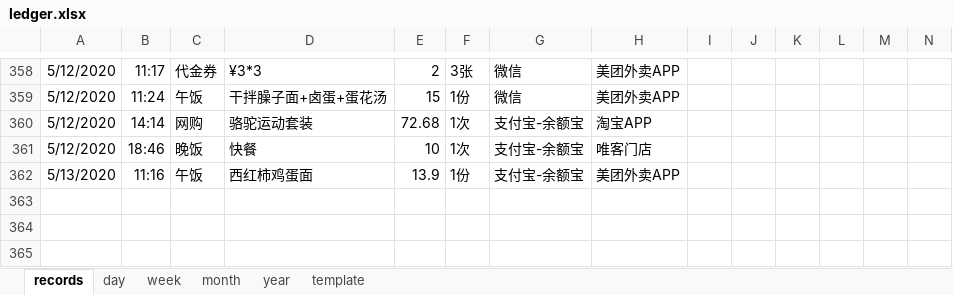
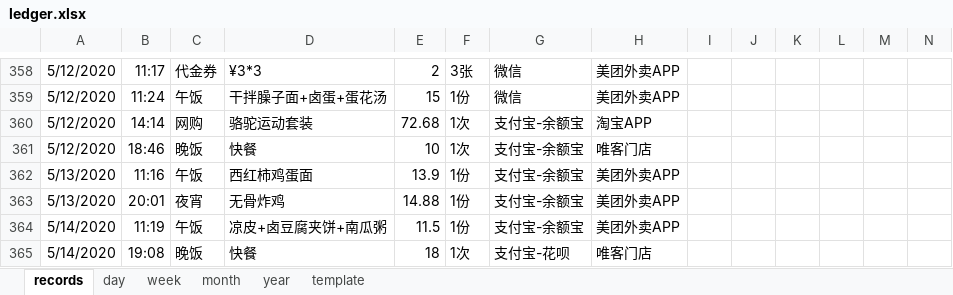
Before and after one commit to Gzhennaxia/Gzhennaxia.github.io, an Excel workbook: source/excel/ledger.xlsx, sheet records, drawn as a sheet; only a part is shown, gaps mark what is left out; values as stored, in another font and other column widths than the file's, no borders; table styles not drawn; rows hold the shown columns only; the diff names each change by its address in the sheet, - before the commit and + after, or states it on an @@ line.

```diff
--- a/source/excel/ledger.xlsx (sheet records)
+++ b/source/excel/ledger.xlsx (sheet records)
+row 363: 5/13/2020 | 20:01 | 夜宵 | 无骨炸鸡 | 14.88 | 1份 | 支付宝-余额宝 | 美团外卖APP
+row 364: 5/14/2020 | 11:19 | 午饭 | 凉皮+卤豆腐夹饼+南瓜粥 | 11.5 | 1份 | 支付宝-余额宝 | 美团外卖APP
+row 365: 5/14/2020 | 19:08 | 晚饭 | 快餐 | 18 | 1次 | 支付宝-花呗 | 唯客门店
```
Also changed, not shown: formulas that keep their value, 1 other file.
